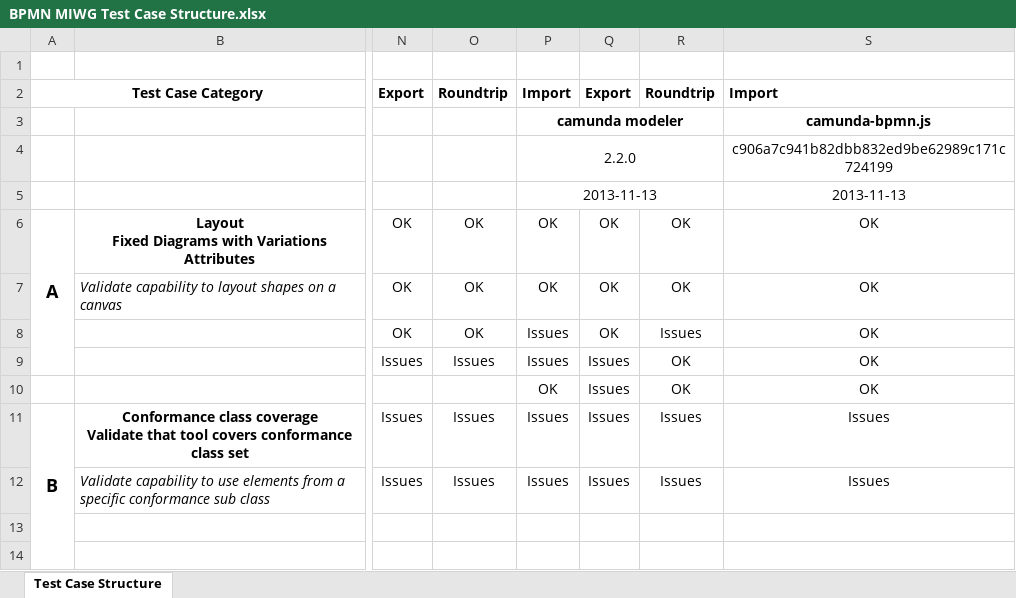
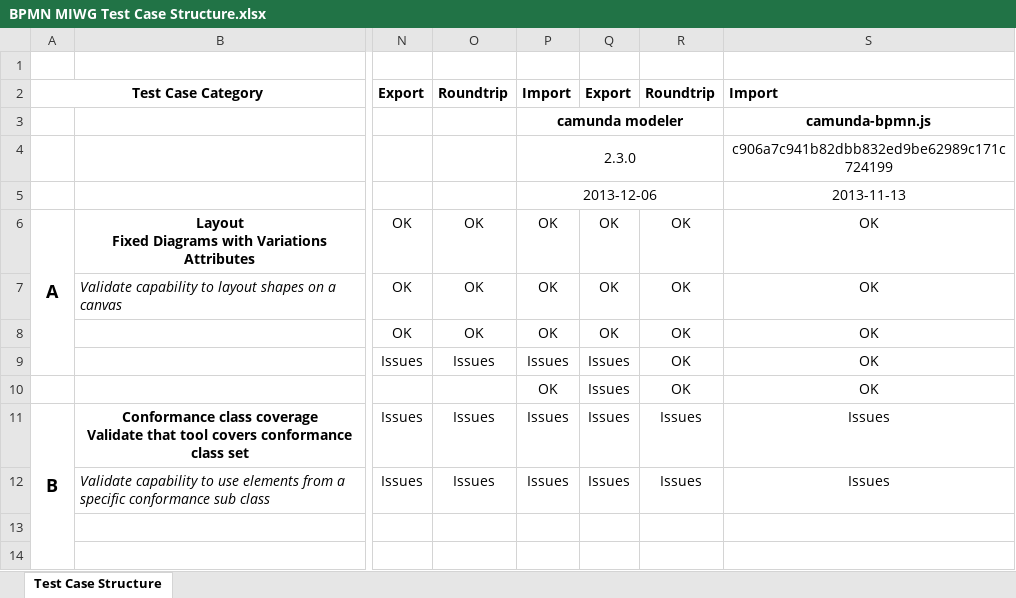
Before and after one commit to bpmn-miwg/bpmn-miwg-test-suite, an Excel workbook: BPMN MIWG Test Case Structure.xlsx, sheet Test Case Structure, drawn as a sheet; only a part is shown, gaps mark what is left out; values as stored, in another font and other column widths than the file's, no borders; the diff names each change by its address in the sheet, - before the commit and + after, or states it on an @@ line.

Commit message:
Add test results camunda Modeler 2.3.0
import and roundtrip test

```diff
--- a/BPMN MIWG Test Case Structure.xlsx (sheet Test Case Structure)
+++ b/BPMN MIWG Test Case Structure.xlsx (sheet Test Case Structure)
-P4: 2.2.0
+P4: 2.3.0
-P5: 2013-11-13
+P5: 2013-12-06
-P8: Issues
+P8: OK
-R8: Issues
+R8: OK
```
Also changed, not shown: 14 other files.
